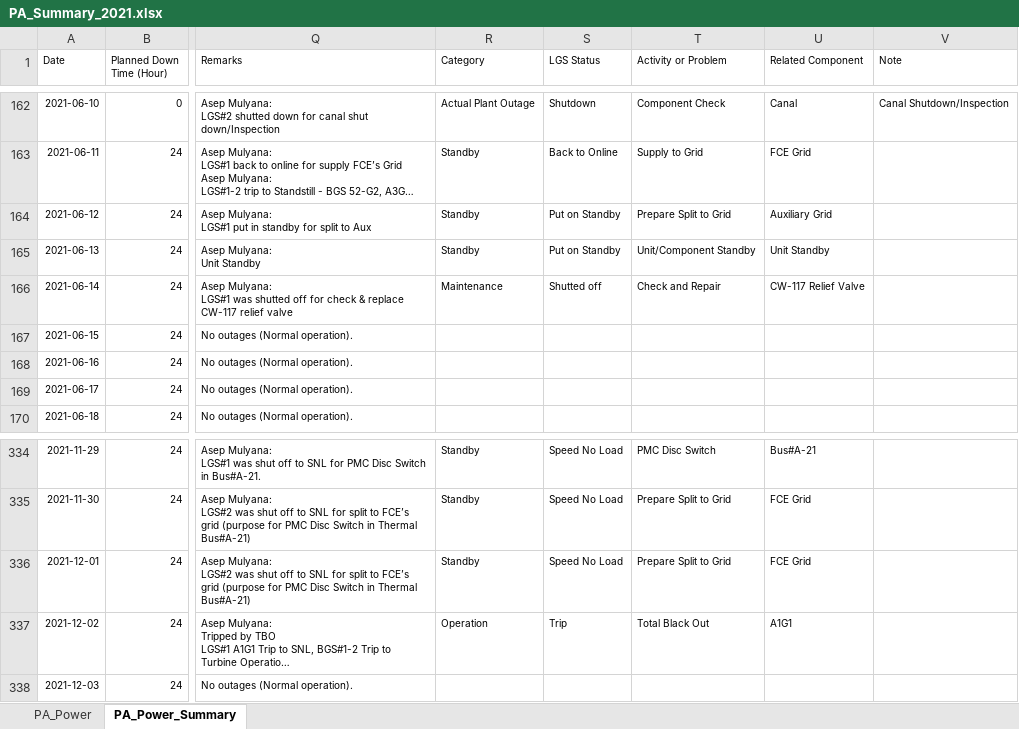
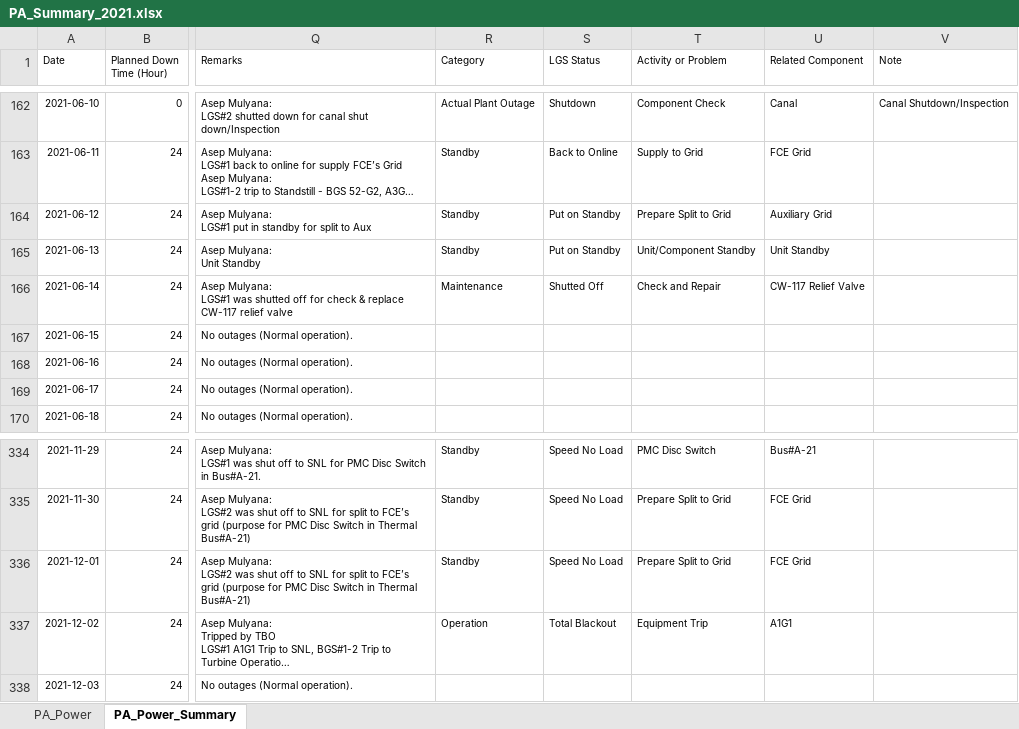
Before and after one commit to mekatronik-achmadi/Predict-CBM, an Excel workbook: Vale/Docs/DataPA/PA_Summary_2021.xlsx, sheet PA_Power_Summary, drawn as a sheet; only a part is shown, gaps mark what is left out; long unchanged cells end in …; values as stored, in another font and other column widths than the file's, no borders; the diff names each change by its address in the sheet, - before the commit and + after, or states it on an @@ line.

Commit message:
update on PA Data

```diff
--- a/Vale/Docs/DataPA/PA_Summary_2021.xlsx (sheet PA_Power_Summary)
+++ b/Vale/Docs/DataPA/PA_Summary_2021.xlsx (sheet PA_Power_Summary)
-S166 (LGS Status): Shutted off
+S166 (LGS Status): Shutted Off
-S337 (LGS Status): Trip
+S337 (LGS Status): Total Blackout
-T337 (Activity or Problem): Total Black Out
+T337 (Activity or Problem): Equipment Trip
```
Also changed, not shown: Vale/Docs/DataPA/PA_Summary_2020.xlsx, Vale/Docs/DataPA/PA_Summary_2022.xlsx.
